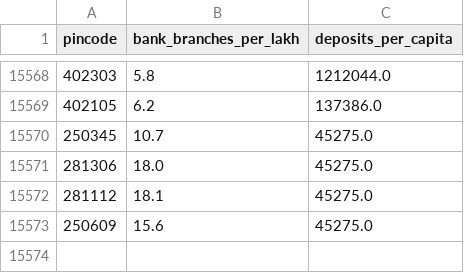
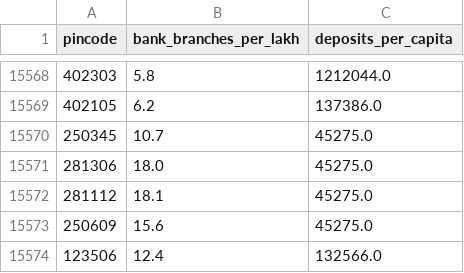
Before and after one commit to Raghotham-harish/paisa-map, a CSV file: paisamap-etl/data/raw/bank_deposits.csv, drawn as a sheet; only a part is shown, gaps mark what is left out; the diff names each change by its address in the sheet, - before the commit and + after, or states it on an @@ line.

```diff
--- a/paisamap-etl/data/raw/bank_deposits.csv
+++ b/paisamap-etl/data/raw/bank_deposits.csv
+row 15574: 123506 | 12.4 | 132566.0
```
Also changed, not shown: paisamap-etl/data/output/batch_enrich_log.csv, paisamap-etl/data/raw/financial_inclusion.csv, 10 other files.
